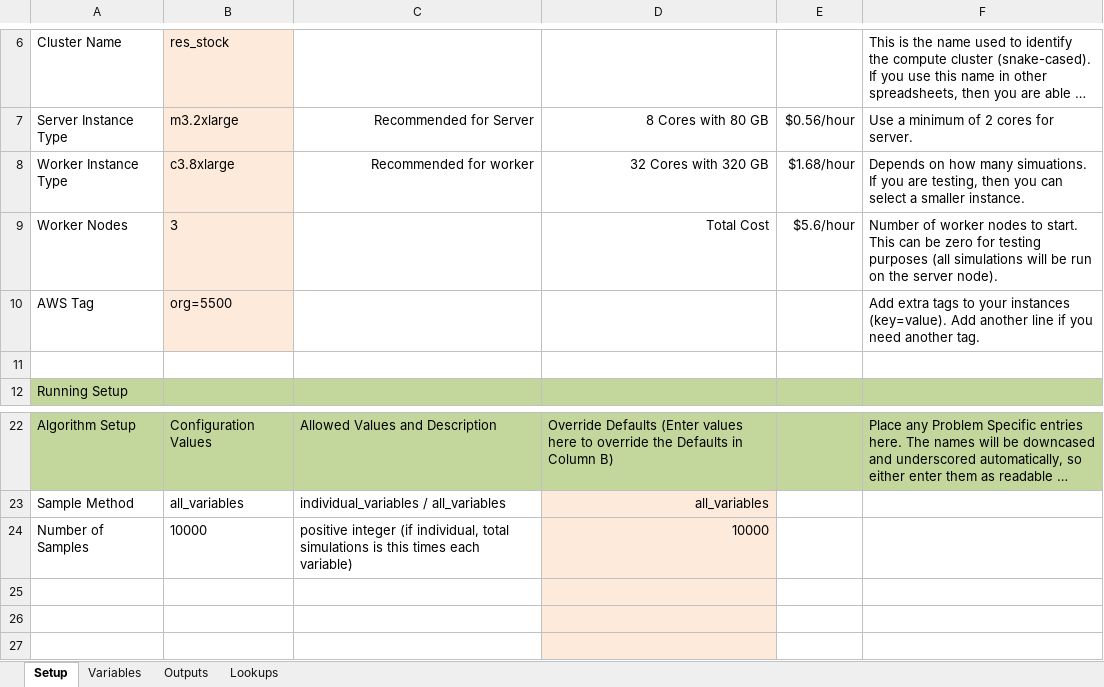
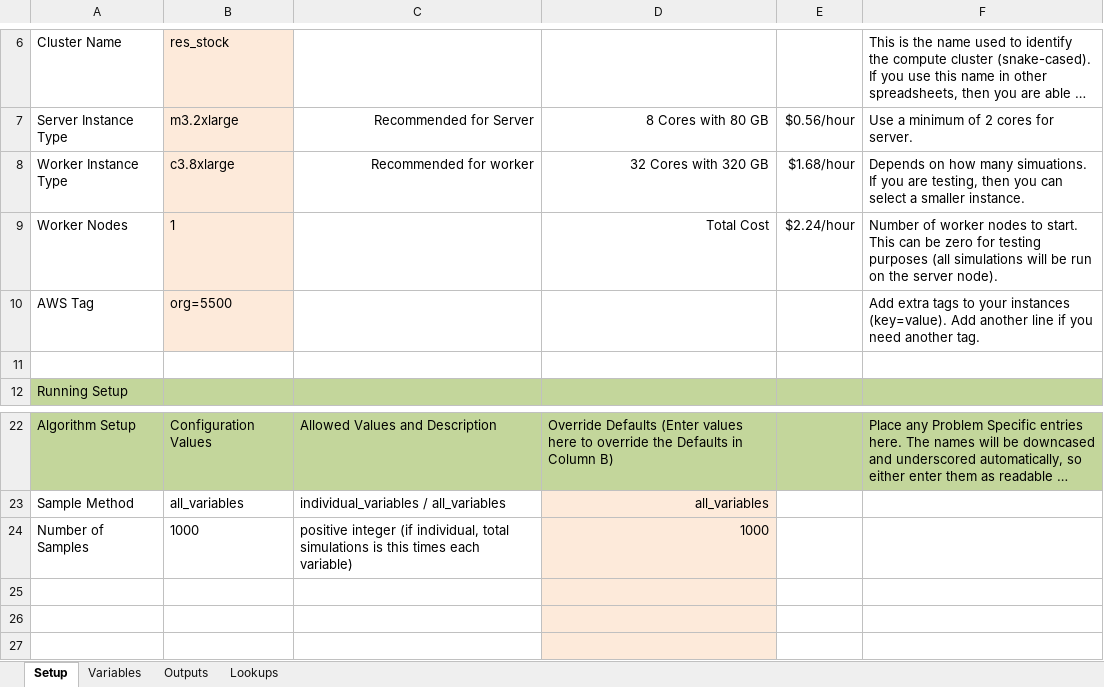
Before and after one commit to NREL/resstock, an Excel workbook: projects/res_stock_national.xlsx, sheet Setup, drawn as a sheet; only a part is shown, gaps mark what is left out; long unchanged cells end in …; values as stored, in another font and other column widths than the file's, no borders; the diff names each change by its address in the sheet, - before the commit and + after, or states it on an @@ line.

```diff
--- a/projects/res_stock_national.xlsx (sheet Setup)
+++ b/projects/res_stock_national.xlsx (sheet Setup)
-B9: 3
+B9: 1
-E9: $5.6/hour
+E9: $2.24/hour
-B24: 10000
+B24: 1000
-D24: 10000
+D24: 1000
```
Also changed, not shown: 2 other files.
